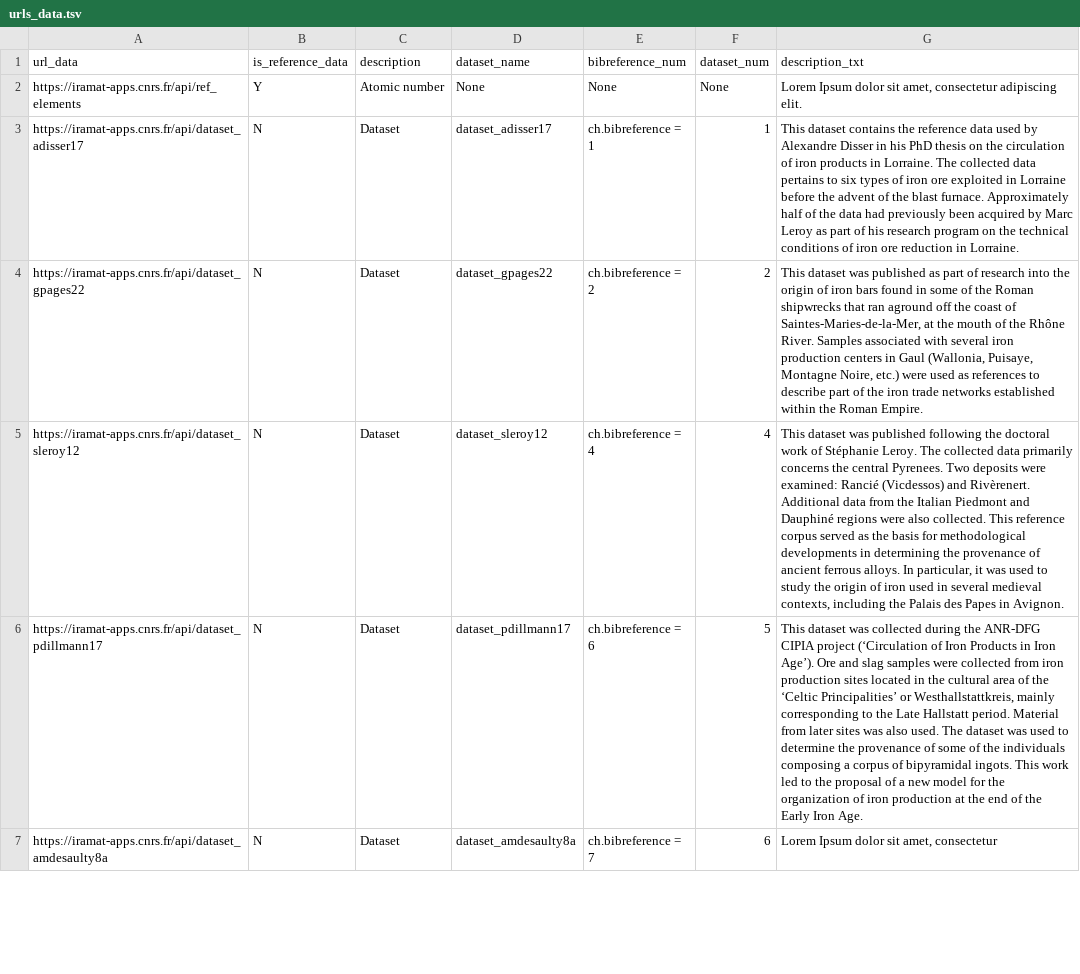
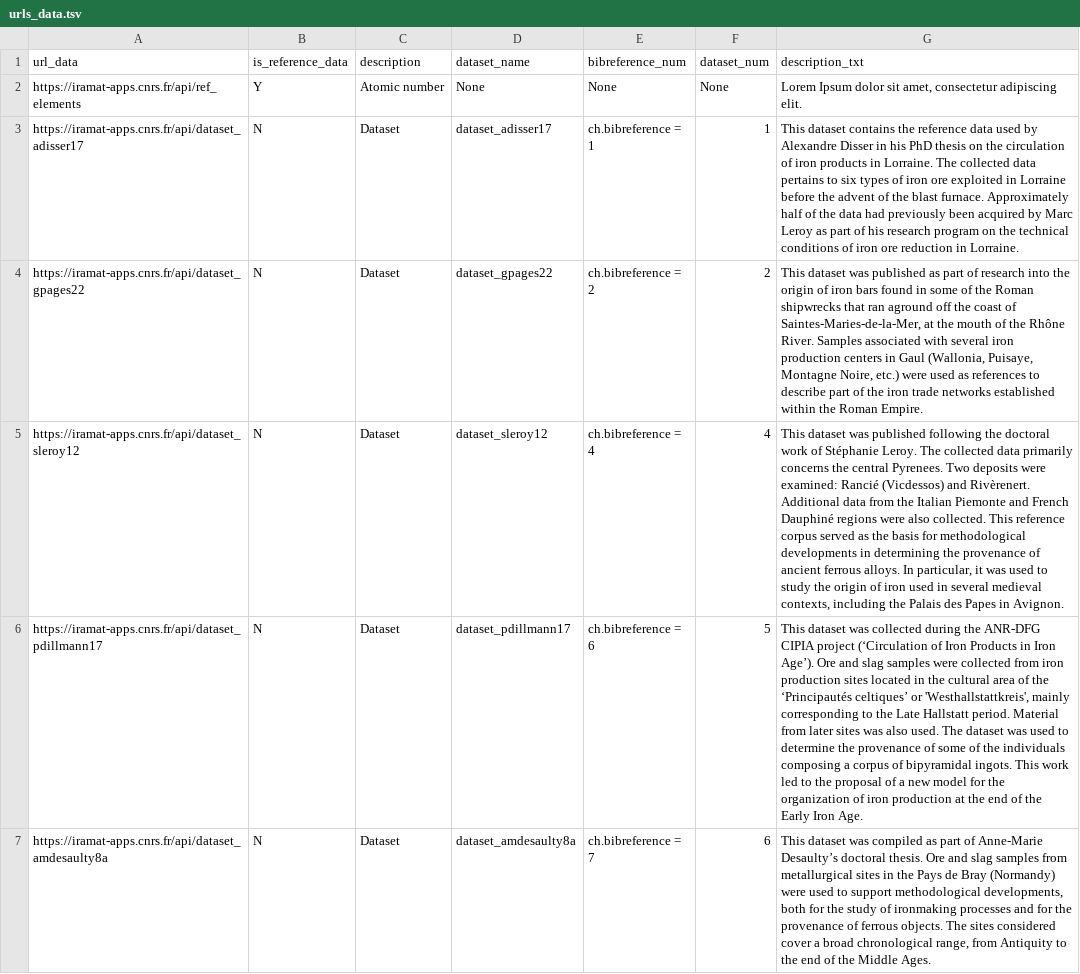
Before and after one commit to iramat/chips, a TSV file: static/data/urls_data.tsv, drawn as a sheet; only a part is shown; the diff covers the shown part only; the diff names each change by its address in the sheet, - before the commit and + after, or states it on an @@ line.

Commit message:
Update urls_data.tsv

```diff
--- a/static/data/urls_data.tsv
+++ b/static/data/urls_data.tsv
-G5 (description_txt): …the Italian Piedmont and Dauphiné regions…
+G5 (description_txt): …the Italian Piemonte and French Dauphiné regions…
-G6 (description_txt): …of the ‘Celtic Principalities’ or Westhallstattkreis, mainly corresponding…
+G6 (description_txt): …of the ‘Principautés celtiques’ or 'Westhallstattkreis', mainly corresponding…
-G7 (description_txt): Lorem Ipsum dolor sit amet, consectetur
+G7 (description_txt): This dataset was compiled as part of Anne-Marie Desaulty’s doctoral thesis. Ore and slag samples from metallurgical sites in the Pays de Bray (Normandy) were used to support methodological developments, both for the study of ironmaking processes and for the provenance of ferrous objects. The sites considered cover a broad chronological range, from Antiquity to the end of the Middle Ages.
```
Also changed, not shown: 3 edited cells elsewhere in this file.
